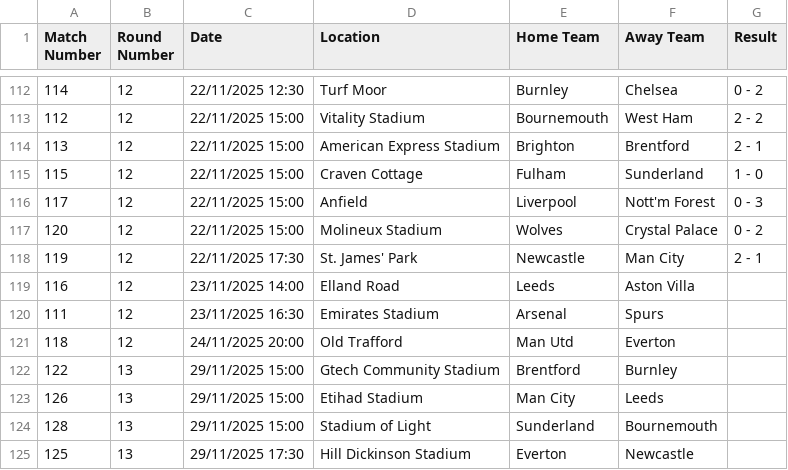
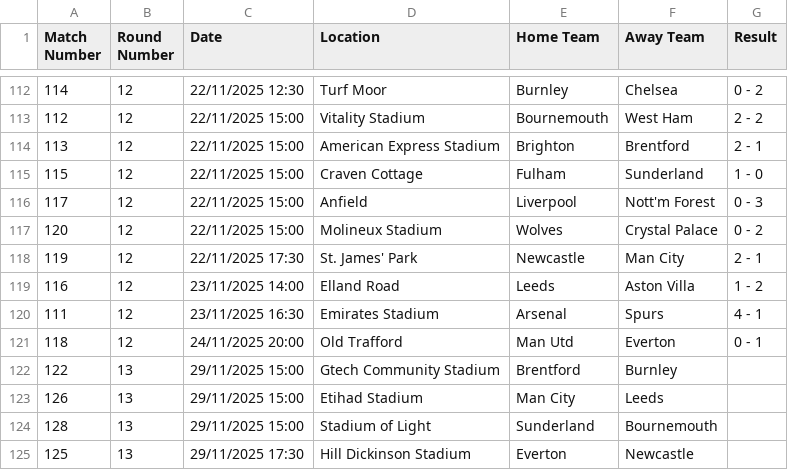
Before and after one commit to GreenBrownie/Santamaria, a CSV file: datos/originales/Calendario.csv, drawn as a sheet; only a part is shown, gaps mark what is left out.

```diff
--- a/datos/originales/Calendario.csv
+++ b/datos/originales/Calendario.csv
@@ -118,5 +118,5 @@ Match Number,Round Number,Date,Location,Home Team,Away Team,Result
 119,12,22/11/2025 17:30,St. James' Park,Newcastle,Man City,2 - 1
-116,12,23/11/2025 14:00,Elland Road,Leeds,Aston Villa,
-111,12,23/11/2025 16:30,Emirates Stadium,Arsenal,Spurs,
-118,12,24/11/2025 20:00,Old Trafford,Man Utd,Everton,
+116,12,23/11/2025 14:00,Elland Road,Leeds,Aston Villa,1 - 2
+111,12,23/11/2025 16:30,Emirates Stadium,Arsenal,Spurs,4 - 1
+118,12,24/11/2025 20:00,Old Trafford,Man Utd,Everton,0 - 1
 122,13,29/11/2025 15:00,Gtech Community Stadium,Brentford,Burnley,
```
Also changed, not shown: datos/originales/calendarioProc.csv, datos/procesados/df.csv, 14 other files.
